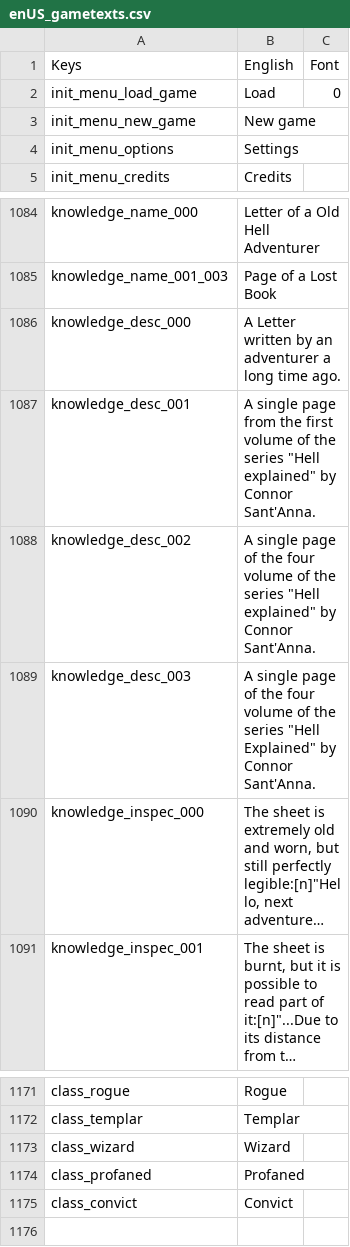
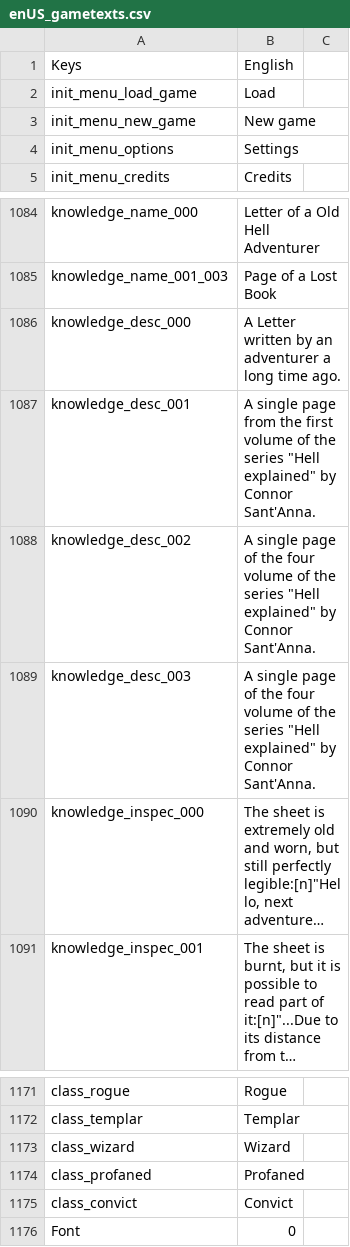
Before and after one commit to 5RKS/Hells_Voyager_Translation, a CSV file: enUS_gametexts.csv, drawn as a sheet; only a part is shown, gaps mark what is left out; long unchanged cells end in …; the diff names each change by its address in the sheet, - before the commit and + after, or states it on an @@ line.

```diff
--- a/enUS_gametexts.csv
+++ b/enUS_gametexts.csv
-C1: Font
+C1: (empty)
-C2: 0
+C2: (empty)
-B1089: …series "Hell Explained" by Connor…
+B1089: …series "Hell explained" by Connor…
+row 1176: Font | 0
```
Also changed, not shown: ptBR_gametexts.csv.
